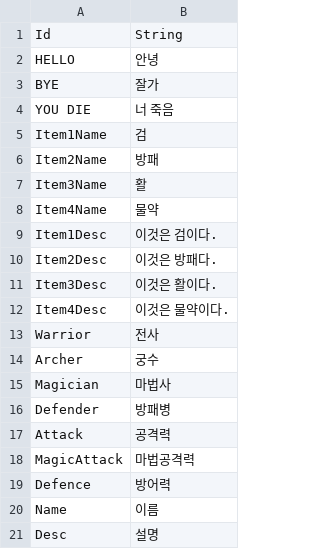
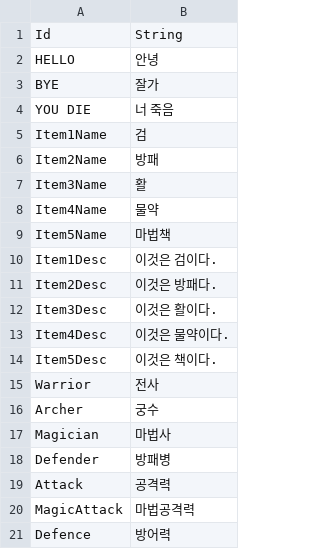
Before and after one commit to Devel-Rocket-ClassRoom/unity-file-ui-study-LteFroggy, a CSV file: Assets/Resources/DataTables/StringTableKr.csv, drawn as a sheet; only a part is shown; the shorter side is filled out with more unchanged rows; the diff names each change by its address in the sheet, - before the commit and + after, or states it on an @@ line.

```diff
--- a/Assets/Resources/DataTables/StringTableKr.csv
+++ b/Assets/Resources/DataTables/StringTableKr.csv
+row 9: Item5Name | 마법책
+row 14: Item5Desc | 이것은 책이다.
```
Also changed, not shown: Assets/Resources/DataTables/Item/ItemTable.csv, 36 other files.
